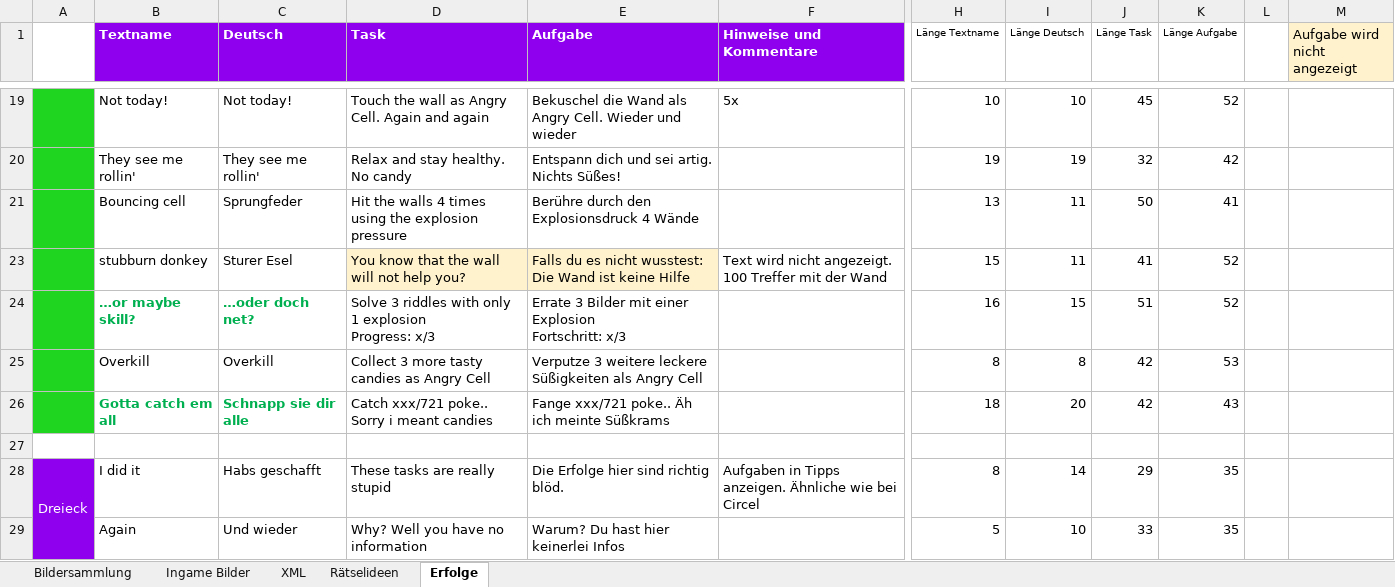
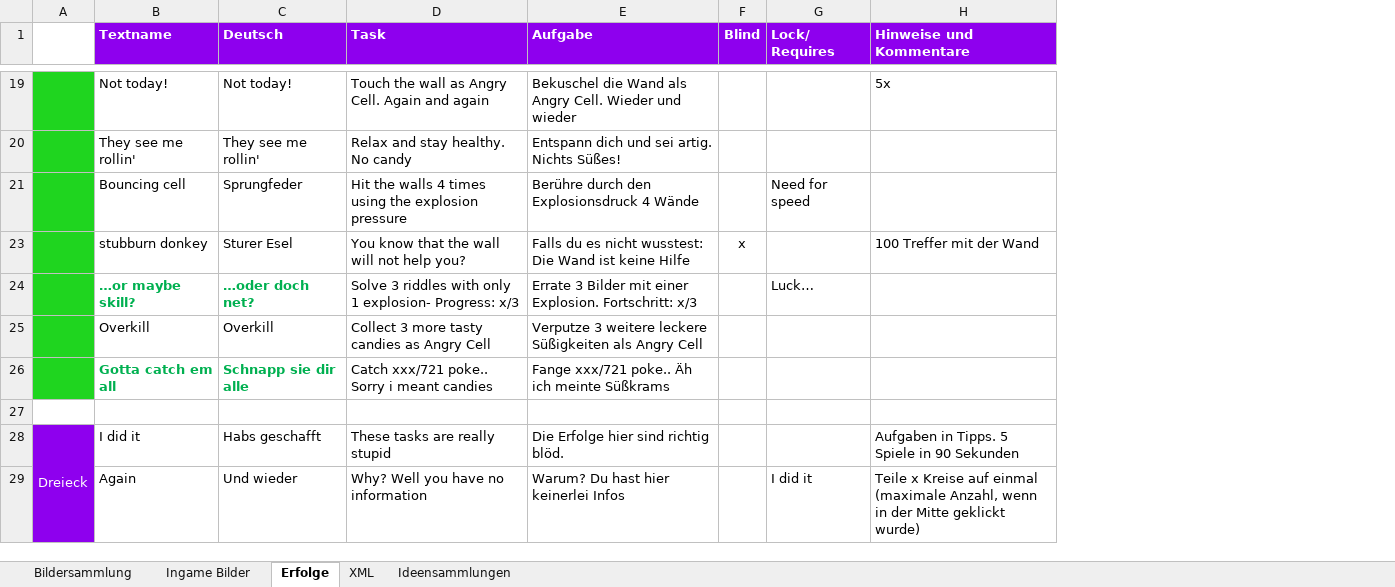
Before and after one commit to DanDits/WhatsThat, an Excel workbook: app/App-Bilder.xlsx, sheet Erfolge, drawn as a sheet; only a part is shown, gaps mark what is left out; values as stored, in another font and other column widths than the file's, no borders; conditional formats not drawn; removed rows and columns are numbered as before the commit, all else as after; ↵ is a line break in a cell; the diff covers the shown part only; the diff names each change by its address in the sheet, - before the commit and + after, or states it on an @@ line.

```diff
--- a/app/App-Bilder.xlsx (sheet Erfolge)
+++ b/app/App-Bilder.xlsx (sheet Erfolge)
-sheet tab: Rätselideen
+sheet tab: Ideensammlungen
@@ sheet tab order changed: Bildersammlung | Ingame Bilder | Erfolge | XML | Ideensammlungen @@
+column F (Blind), row 23: x
+column G (Lock/ Requires), rows 21-29: Need for speed |  | Luck… |  |  |  |  | I did it
-column H (Länge Textname), rows 19-29: 10 | 19 | 13 | 15 | 16 | 8 | 18 |  | 8 | 5
-column I (Länge Deutsch), rows 19-29: 10 | 19 | 11 | 11 | 15 | 8 | 20 |  | 14 | 10
@@ column J (Länge Task) hidden, rows 19-29: 45 | 32 | 50 | 41 | 51 | 42 | 42 |  | 29 | 33 @@
@@ column K (Länge Aufgabe) hidden, rows 19-29: 52 | 42 | 41 | 52 | 52 | 53 | 43 |  | 35 | 35 @@
@@ column L hidden, empty @@
@@ column M (Aufgabe wird nicht angezeigt) hidden, empty @@
-D23:E23 fill: #FFF2CC
+D23:E23 fill: none
-H23 (Hinweise und Kommentare): Text wird nicht angezeigt. 100 Treffer mit der Wand
+H23 (Hinweise und Kommentare): 100 Treffer mit der Wand
-D24 (Task): …only 1 explosion ↵ Progress: x/3
+D24 (Task): …only 1 explosion- Progress: x/3
-E24 (Aufgabe): …mit einer Explosion ↵ Fortschritt: x/3
+E24 (Aufgabe): …mit einer Explosion. Fortschritt: x/3
-H28 (Hinweise und Kommentare): Aufgaben in Tipps anzeigen. Ähnliche wie bei Circel
+H28 (Hinweise und Kommentare): Aufgaben in Tipps. 5 Spiele in 90 Sekunden
-H29 (Hinweise und Kommentare): (empty)
+H29 (Hinweise und Kommentare): Teile x Kreise auf einmal (maximale Anzahl, wenn in der Mitte geklickt wurde)
```
Also changed, not shown: 4 added rows, 39 edited cells, cell formats and merged cells elsewhere in this sheet, sheet Ideensammlungen, hidden cells, 5 other files.
